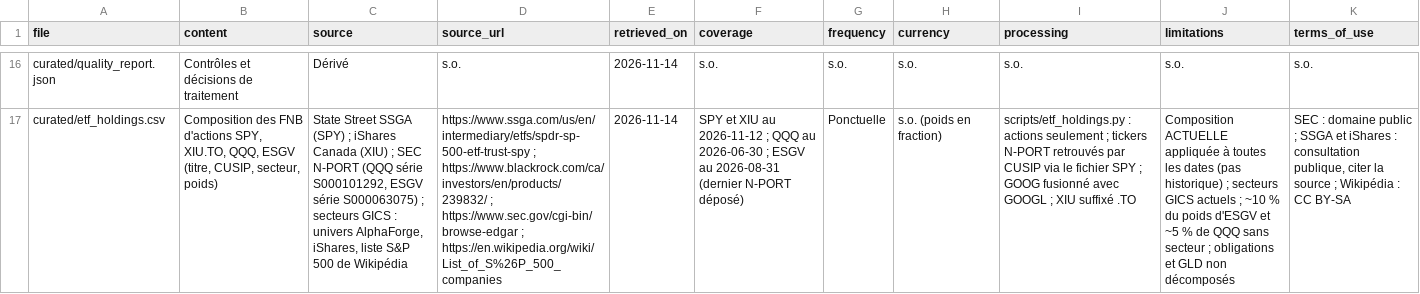
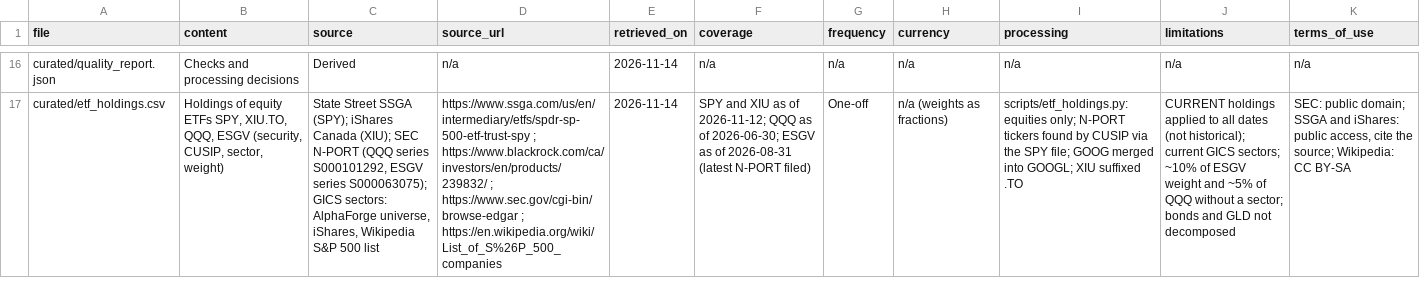
Before and after one commit to AlexTheChap/Datathon2026, a CSV file: data/external/provenance.csv, drawn as a sheet; only a part is shown, gaps mark what is left out; the diff covers the shown part only; the diff names each change by its address in the sheet, - before the commit and + after, or states it on an @@ line.

```diff
--- a/data/external/provenance.csv
+++ b/data/external/provenance.csv
-B16 (content): Contrôles et décisions de traitement
+B16 (content): Checks and processing decisions
-C16 (source): Dérivé
+C16 (source): Derived
-D16 (source_url): s.o.
+D16 (source_url): n/a
-F16 (coverage): s.o.
+F16 (coverage): n/a
-G16 (frequency): s.o.
+G16 (frequency): n/a
-H16 (currency): s.o.
+H16 (currency): n/a
-I16 (processing): s.o.
+I16 (processing): n/a
-J16 (limitations): s.o.
+J16 (limitations): n/a
-K16 (terms_of_use): s.o.
+K16 (terms_of_use): n/a
-B17 (content): Composition des FNB d'actions SPY, XIU.TO, QQQ, ESGV (titre, CUSIP, secteur, poids)
+B17 (content): Holdings of equity ETFs SPY, XIU.TO, QQQ, ESGV (security, CUSIP, sector, weight)
-C17 (source): …Street SSGA (SPY) ; iShares Canada (XIU) ; SEC N-PORT (QQQ série S000101292, ESGV série S000063075) ; secteurs GICS : univers AlphaForge, iShares, liste S&P 500 de Wikipédia
+C17 (source): …Street SSGA (SPY); iShares Canada (XIU); SEC N-PORT (QQQ series S000101292, ESGV series S000063075); GICS sectors: AlphaForge universe, iShares, Wikipedia S&P 500 list
-F17 (coverage): SPY et XIU au 2026-11-12 ; QQQ au 2026-06-30 ; ESGV au 2026-08-31 (dernier N-PORT déposé)
+F17 (coverage): SPY and XIU as of 2026-11-12; QQQ as of 2026-06-30; ESGV as of 2026-08-31 (latest N-PORT filed)
-G17 (frequency): Ponctuelle
+G17 (frequency): One-off
-H17 (currency): s.o. (poids en fraction)
+H17 (currency): n/a (weights as fractions)
-I17 (processing): scripts/etf_holdings.py : actions seulement ; tickers N-PORT retrouvés par CUSIP via le fichier SPY ; GOOG fusionné avec GOOGL ; XIU suffixé .TO
+I17 (processing): scripts/etf_holdings.py: equities only; N-PORT tickers found by CUSIP via the SPY file; GOOG merged into GOOGL; XIU suffixed .TO
-J17 (limitations): Composition ACTUELLE appliquée à toutes les dates (pas historique) ; secteurs GICS actuels ; ~10 % du poids d'ESGV et ~5 % de QQQ sans secteur ; obligations et GLD non décomposés
+J17 (limitations): CURRENT holdings applied to all dates (not historical); current GICS sectors; ~10% of ESGV weight and ~5% of QQQ without a sector; bonds and GLD not decomposed
-K17 (terms_of_use): SEC : domaine public ; SSGA et iShares : consultation publique, citer la source ; Wikipédia : CC BY-SA
+K17 (terms_of_use): SEC: public domain; SSGA and iShares: public access, cite the source; Wikipedia: CC BY-SA
```
Also changed, not shown: 136 edited cells elsewhere in this file, data/curated/controversies.csv, data/curated/esg_index_screen.csv, 29 other files.
